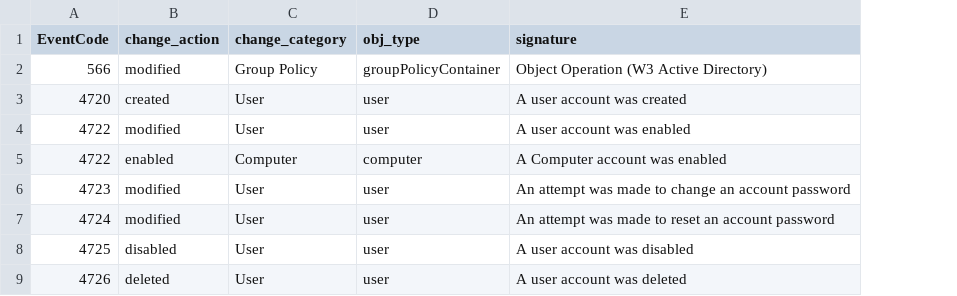
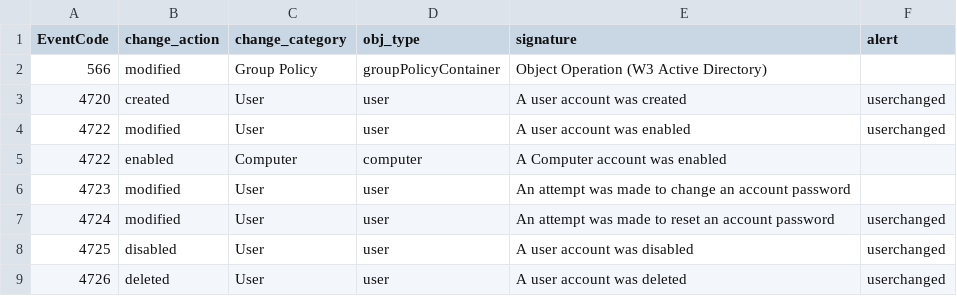
Before and after one commit to CrossRealms/Splunk-Cyences-App-for-Splunk, a CSV file: cyences_app_for_splunk/lookups/cs_obj_change_eventcodes.csv, drawn as a sheet; only a part is shown; the diff names each change by its address in the sheet, - before the commit and + after, or states it on an @@ line.

Commit message:
Update Lookup

```diff
--- a/cyences_app_for_splunk/lookups/cs_obj_change_eventcodes.csv
+++ b/cyences_app_for_splunk/lookups/cs_obj_change_eventcodes.csv
+column F (alert), rows 3-9: userchanged | userchanged |  |  | userchanged | userchanged | userchanged
```
